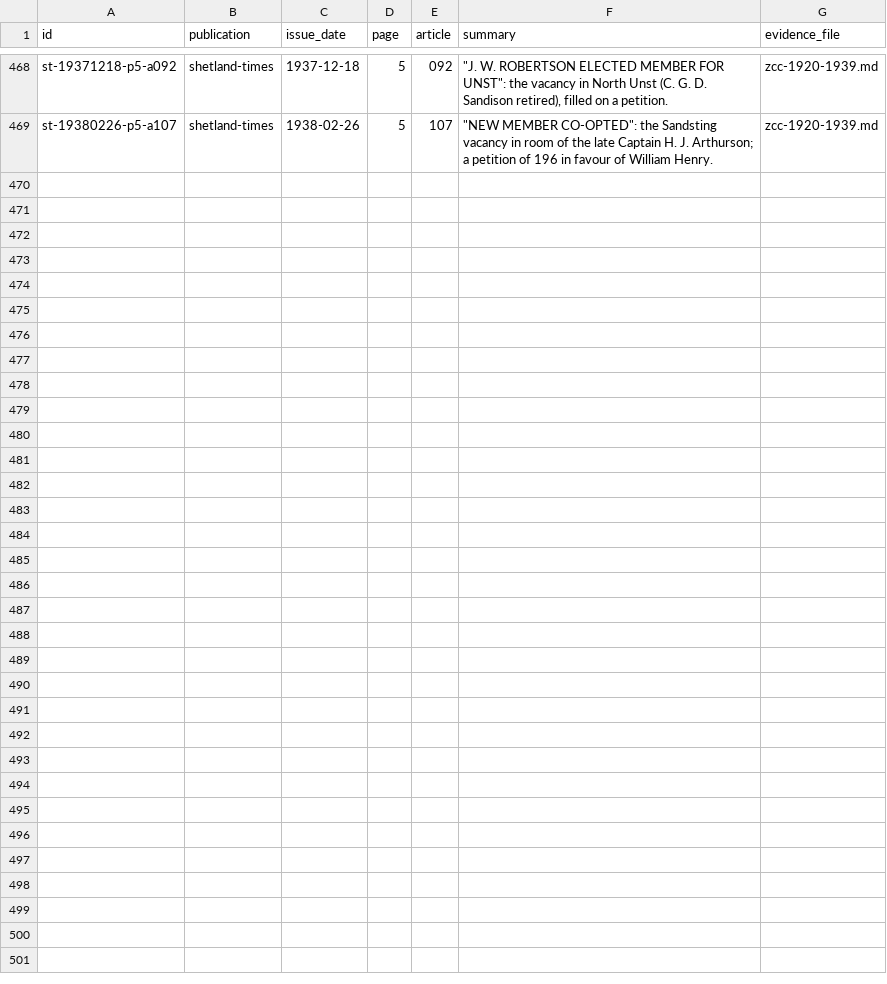
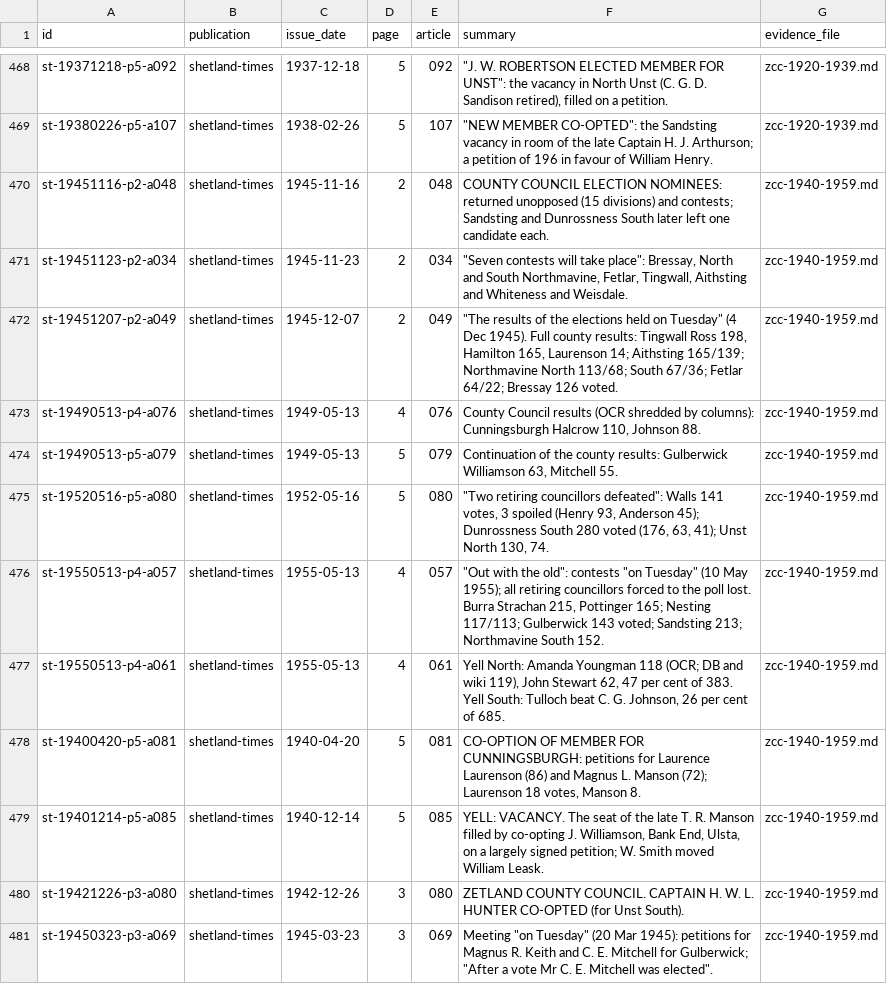
Before and after one commit to ShetlandJ/shetland-political-history, a CSV file: data/citations.csv, drawn as a sheet; only a part is shown, gaps mark what is left out; the diff covers the shown part only.

```diff
--- a/data/citations.csv
+++ b/data/citations.csv
@@ -469 +469,13 @@ st-19371218-p5-a092,shetland-times,1937-12-18,5,092,"""J. W. ROBERTSON ELECTED M
 st-19380226-p5-a107,shetland-times,1938-02-26,5,107,"""NEW MEMBER CO-OPTED"": the Sandsting vacancy in room of the late Captain H. J. Arthurson; a petition of 196 in favour of William Henry.",zcc-1920-1939.md
+st-19451116-p2-a048,shetland-times,1945-11-16,2,048,COUNTY COUNCIL ELECTION NOMINEES: returned unopposed (15 divisions) and contests; Sandsting and Dunrossness South later left one candidate each.,zcc-1940-1959.md
+st-19451123-p2-a034,shetland-times,1945-11-23,2,034,"""Seven contests will take place"": Bressay, North and South Northmavine, Fetlar, Tingwall, Aithsting and Whiteness and Weisdale.",zcc-1940-1959.md
+st-19451207-p2-a049,shetland-times,1945-12-07,2,049,"""The results of the elections held on Tuesday"" (4 Dec 1945). Full county results: Tingwall Ross 198, Hamilton 165, Laurenson 14; Aithsting 165/139; Northmavine North 113/68; South 67/36; Fetlar 64/22; Bressay 126 voted.",zcc-1940-1959.md
+st-19490513-p4-a076,shetland-times,1949-05-13,4,076,"County Council results (OCR shredded by columns): Cunningsburgh Halcrow 110, Johnson 88.",zcc-1940-1959.md
+st-19490513-p5-a079,shetland-times,1949-05-13,5,079,"Continuation of the county results: Gulberwick Williamson 63, Mitchell 55.",zcc-1940-1959.md
+st-19520516-p5-a080,shetland-times,1952-05-16,5,080,"""Two retiring councillors defeated"": Walls 141 votes, 3 spoiled (Henry 93, Anderson 45); Dunrossness South 280 voted (176, 63, 41); Unst North 130, 74.",zcc-1940-1959.md
+st-19550513-p4-a057,shetland-times,1955-05-13,4,057,"""Out with the old"": contests ""on Tuesday"" (10 May 1955); all retiring councillors forced to the poll lost. Burra Strachan 215, Pottinger 165; Nesting 117/113; Gulberwick 143 voted; Sandsting 213; Northmavine South 152.",zcc-1940-1959.md
+st-19550513-p4-a061,shetland-times,1955-05-13,4,061,"Yell North: Amanda Youngman 118 (OCR; DB and wiki 119), John Stewart 62, 47 per cent of 383. Yell South: Tulloch beat C. G. Johnson, 26 per cent of 685.",zcc-1940-1959.md
+st-19400420-p5-a081,shetland-times,1940-04-20,5,081,"CO-OPTION OF MEMBER FOR CUNNINGSBURGH: petitions for Laurence Laurenson (86) and Magnus L. Manson (72); Laurenson 18 votes, Manson 8.",zcc-1940-1959.md
+st-19401214-p5-a085,shetland-times,1940-12-14,5,085,"YELL: VACANCY. The seat of the late T. R. Manson filled by co-opting J. Williamson, Bank End, Ulsta, on a largely signed petition; W. Smith moved William Leask.",zcc-1940-1959.md
+st-19421226-p3-a080,shetland-times,1942-12-26,3,080,ZETLAND COUNTY COUNCIL. CAPTAIN H. W. L. HUNTER CO-OPTED (for Unst South).,zcc-1940-1959.md
+st-19450323-p3-a069,shetland-times,1945-03-23,3,069,"Meeting ""on Tuesday"" (20 Mar 1945): petitions for Magnus R. Keith and C. E. Mitchell for Gulberwick; ""After a vote Mr C. E. Mitchell was elected"".",zcc-1940-1959.md
```
Also changed, not shown: 11 added rows elsewhere in this file, data/searches.csv, 8 other files.
